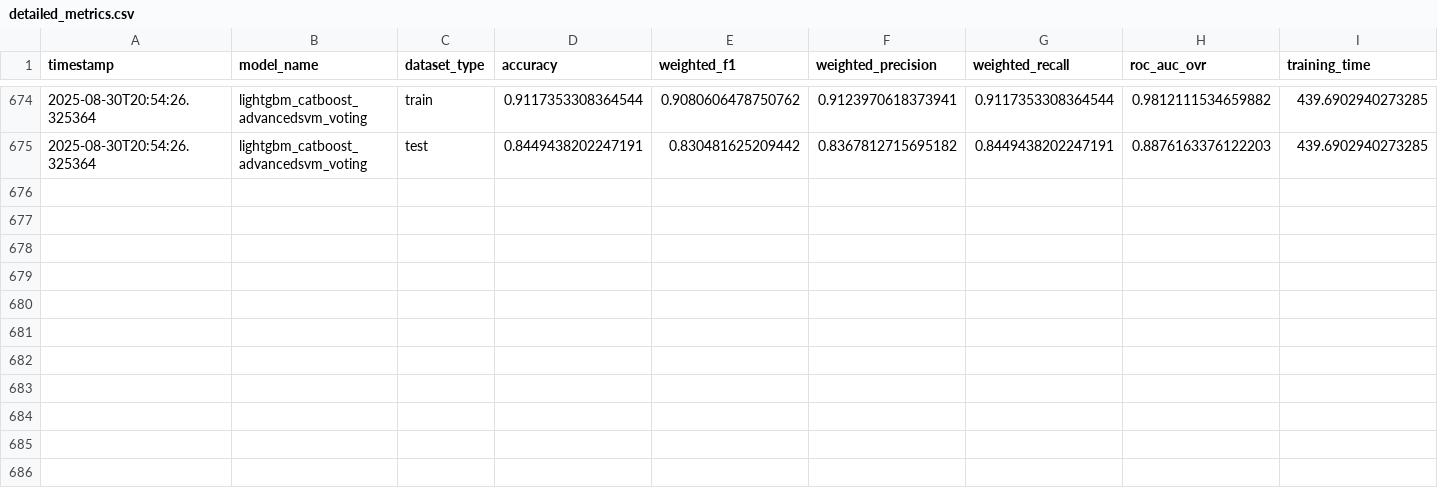
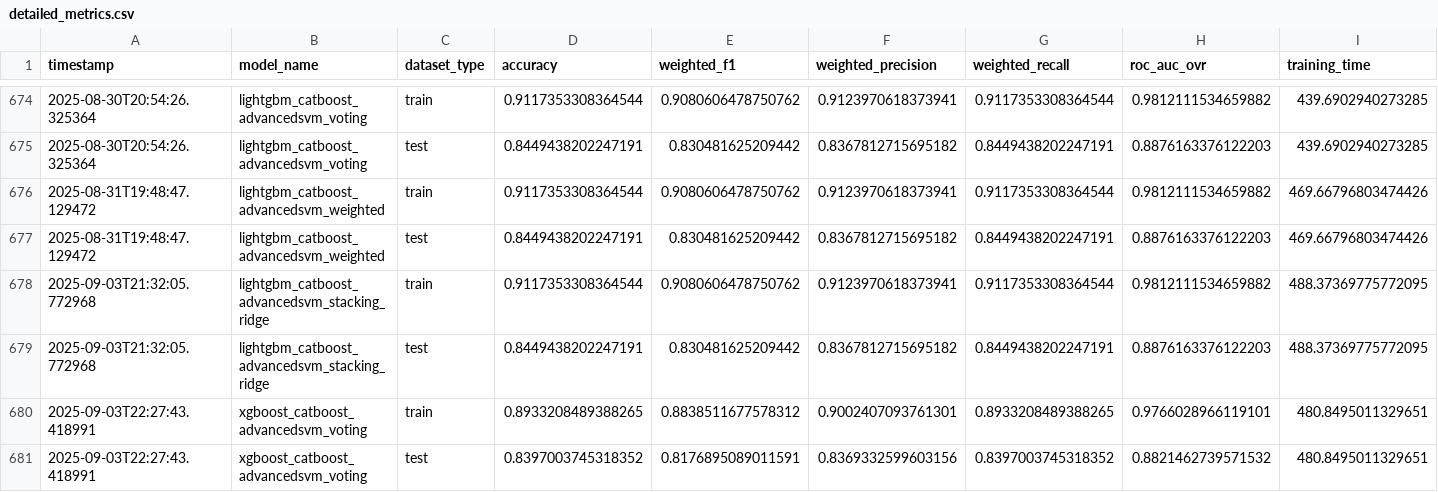
Before and after one commit to Kryst4lDem0ni4s/CableHealthPrediction, a CSV file: resnew/analysis_results/detailed_metrics.csv, drawn as a sheet; only a part is shown, gaps mark what is left out; rows hold the shown columns only; the diff names each change by its address in the sheet, - before the commit and + after, or states it on an @@ line.

Commit message:
heavy catboost result updates

```diff
--- a/resnew/analysis_results/detailed_metrics.csv
+++ b/resnew/analysis_results/detailed_metrics.csv
+row 676: 2025-08-31T19:48:47.129472 | lightgbm_catboost_advancedsvm_weighted | train | 0.9117353308364544 | 0.9080606478750762 | 0.9123970618373941 | 0.9117353308364544 | 0.9812111534659882 | 469.66796803474426
+row 677: 2025-08-31T19:48:47.129472 | lightgbm_catboost_advancedsvm_weighted | test | 0.8449438202247191 | 0.830481625209442 | 0.8367812715695182 | 0.8449438202247191 | 0.8876163376122203 | 469.66796803474426
+row 678: 2025-09-03T21:32:05.772968 | lightgbm_catboost_advancedsvm_stacking_ridge | train | 0.9117353308364544 | 0.9080606478750762 | 0.9123970618373941 | 0.9117353308364544 | 0.9812111534659882 | 488.37369775772095
+row 679: 2025-09-03T21:32:05.772968 | lightgbm_catboost_advancedsvm_stacking_ridge | test | 0.8449438202247191 | 0.830481625209442 | 0.8367812715695182 | 0.8449438202247191 | 0.8876163376122203 | 488.37369775772095
+row 680: 2025-09-03T22:27:43.418991 | xgboost_catboost_advancedsvm_voting | train | 0.8933208489388265 | 0.8838511677578312 | 0.9002407093761301 | 0.8933208489388265 | 0.9766028966119101 | 480.8495011329651
+row 681: 2025-09-03T22:27:43.418991 | xgboost_catboost_advancedsvm_voting | test | 0.8397003745318352 | 0.8176895089011591 | 0.8369332599603156 | 0.8397003745318352 | 0.8821462739571532 | 480.8495011329651
```
Also changed, not shown: catboost_info/time_left.tsv, resnew/analysis_results/master_results.csv, 21 other files.
